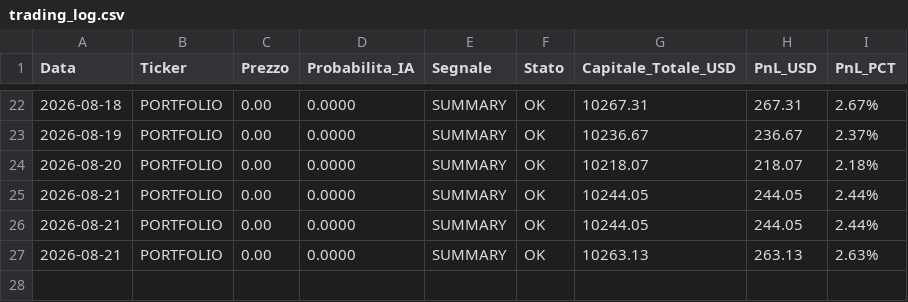
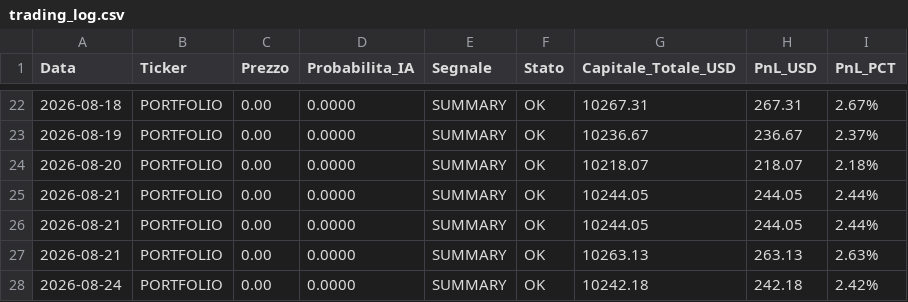
Before and after one commit to Belotti03/bot-trading-ml, a CSV file: trading_log.csv, drawn as a sheet; only a part is shown, gaps mark what is left out; the diff names each change by its address in the sheet, - before the commit and + after, or states it on an @@ line.

```diff
--- a/trading_log.csv
+++ b/trading_log.csv
+row 28: 2026-08-24 | PORTFOLIO | 0.00 | 0.0000 | SUMMARY | OK | 10242.18 | 242.18 | 2.42%
```
Also changed, not shown: 2 other files.
